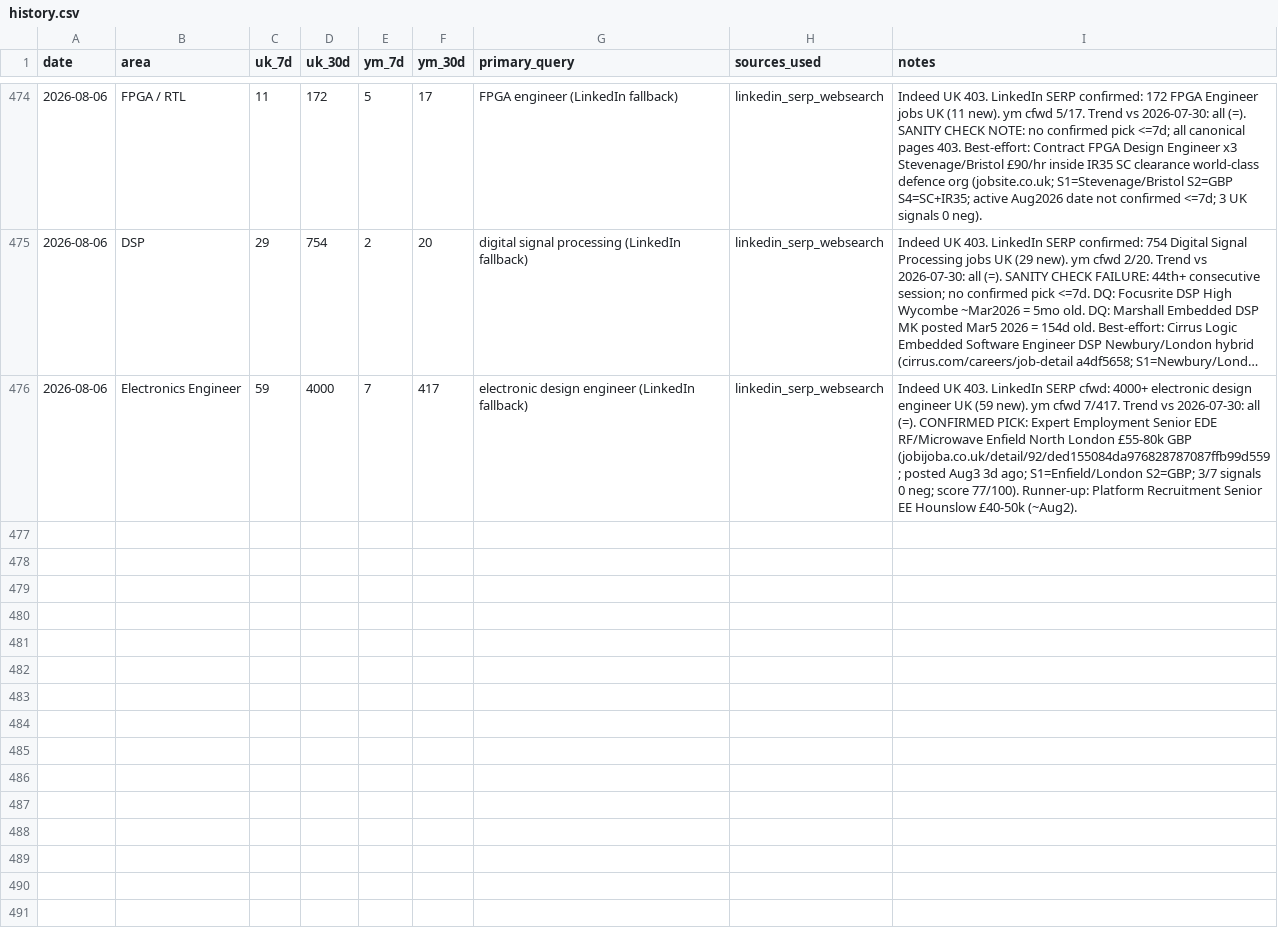
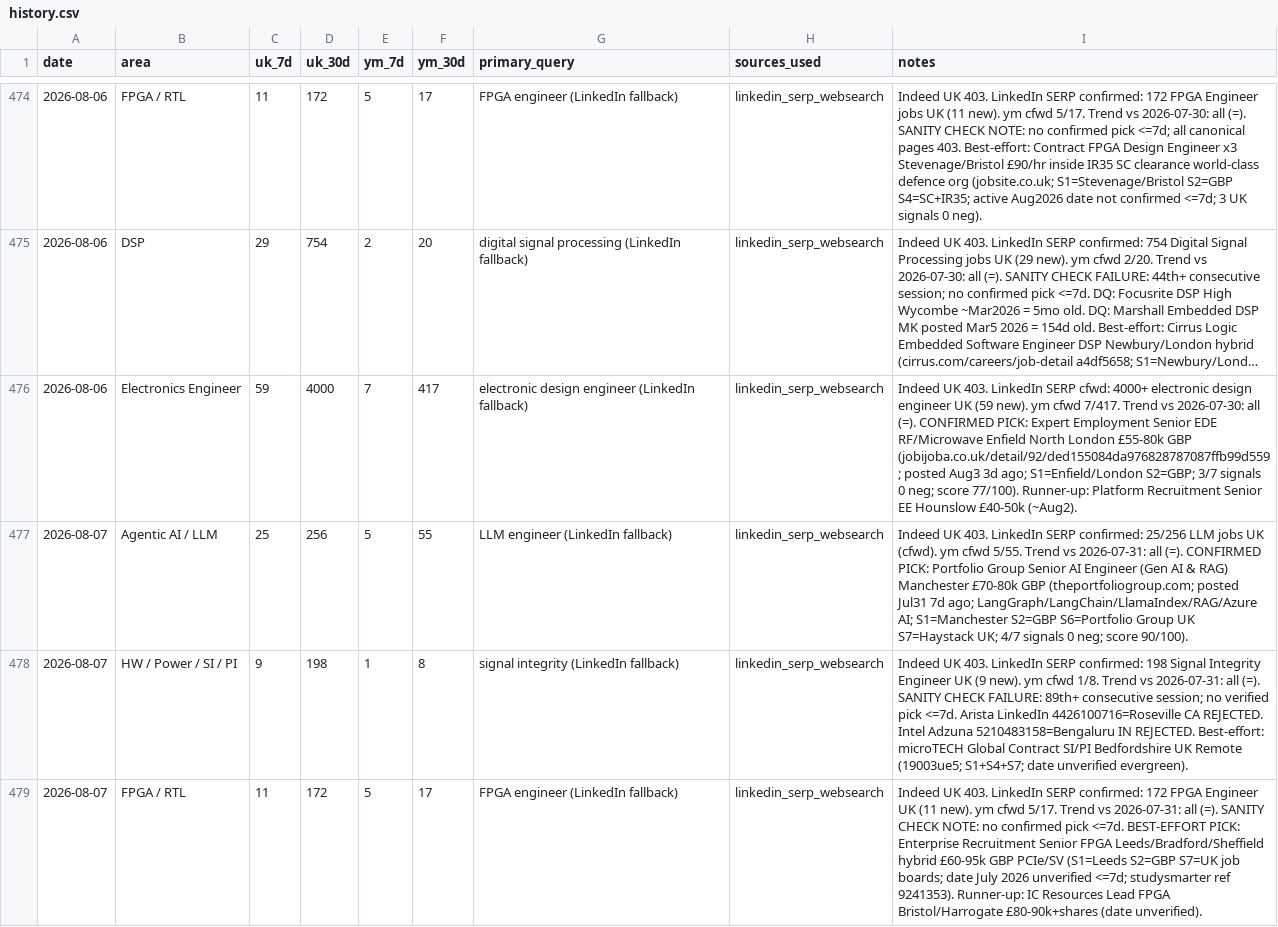
Before and after one commit to BrendanJamesLynskey/job-search-stats, a CSV file: stats/history.csv, drawn as a sheet; only a part is shown, gaps mark what is left out; long unchanged cells end in …; the diff covers the shown part only.

Commit message:
Stats snapshot 2026-08-07

```diff
--- a/stats/history.csv
+++ b/stats/history.csv
@@ -476 +476,4 @@ date,area,uk_7d,uk_30d,ym_7d,ym_30d,primary_query,sources_used,notes
 2026-08-06,Electronics Engineer,59,4000,7,417,electronic design engineer (LinkedIn fallback),linkedin_serp_websearch,"Indeed UK 403. LinkedIn SERP cfwd: 4000+ electronic design engineer UK (59 new). ym cfwd 7/417. Trend vs 2026-07-30: all (=). CONFIRMED PICK: Expert Employment Senior EDE RF/Microwave Enfield North London £55-80k GBP (jobijoba.co.uk/detail/92/ded155084da976828787087ffb99d559; posted Aug3 3d ago; S1=Enfield/London S2=GBP; 3/7 signals 0 neg; score 77/100). Runner-up: Platform Recruitment Senior EE Hounslow £40-50k (~Aug2)."
+2026-08-07,Agentic AI / LLM,25,256,5,55,LLM engineer (LinkedIn fallback),linkedin_serp_websearch,"Indeed UK 403. LinkedIn SERP confirmed: 25/256 LLM jobs UK (cfwd). ym cfwd 5/55. Trend vs 2026-07-31: all (=). CONFIRMED PICK: Portfolio Group Senior AI Engineer (Gen AI & RAG) Manchester £70-80k GBP (theportfoliogroup.com; posted Jul31 7d ago; LangGraph/LangChain/LlamaIndex/RAG/Azure AI; S1=Manchester S2=GBP S6=Portfolio Group UK S7=Haystack UK; 4/7 signals 0 neg; score 90/100)."
+2026-08-07,HW / Power / SI / PI,9,198,1,8,signal integrity (LinkedIn fallback),linkedin_serp_websearch,"Indeed UK 403. LinkedIn SERP confirmed: 198 Signal Integrity Engineer UK (9 new). ym cfwd 1/8. Trend vs 2026-07-31: all (=). SANITY CHECK FAILURE: 89th+ consecutive session; no verified pick <=7d. Arista LinkedIn 4426100716=Roseville CA REJECTED. Intel Adzuna 5210483158=Bengaluru IN REJECTED. Best-effort: microTECH Global Contract SI/PI Bedfordshire UK Remote (19003ue5; S1+S4+S7; date unverified evergreen)."
+2026-08-07,FPGA / RTL,11,172,5,17,FPGA engineer (LinkedIn fallback),linkedin_serp_websearch,"Indeed UK 403. LinkedIn SERP confirmed: 172 FPGA Engineer UK (11 new). ym cfwd 5/17. Trend vs 2026-07-31: all (=). SANITY CHECK NOTE: no confirmed pick <=7d. BEST-EFFORT PICK: Enterprise Recruitment Senior FPGA Leeds/Bradford/Sheffield hybrid £60-95k GBP PCIe/SV (S1=Leeds S2=GBP S7=UK job boards; date July 2026 unverified <=7d; studysmarter ref 9241353). Runner-up: IC Resources Lead FPGA Bristol/Harrogate £80-90k+shares (date unverified)."
```
Also changed, not shown: 2 added rows elsewhere in this file.
